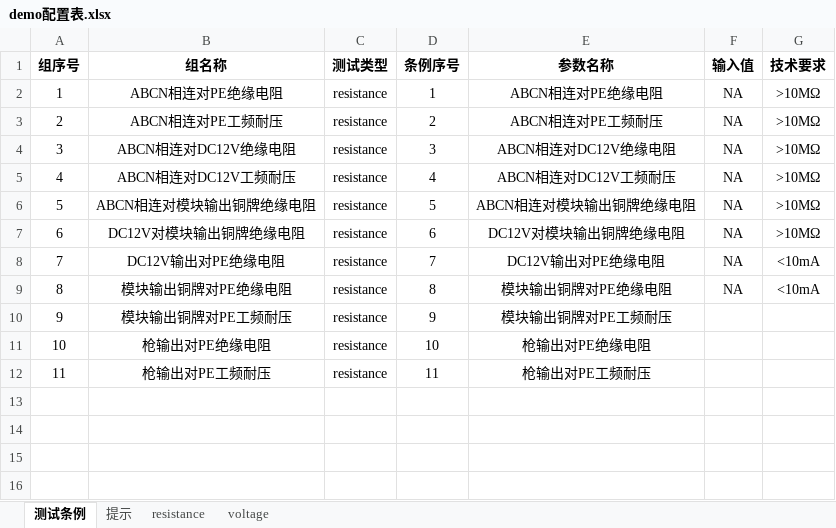
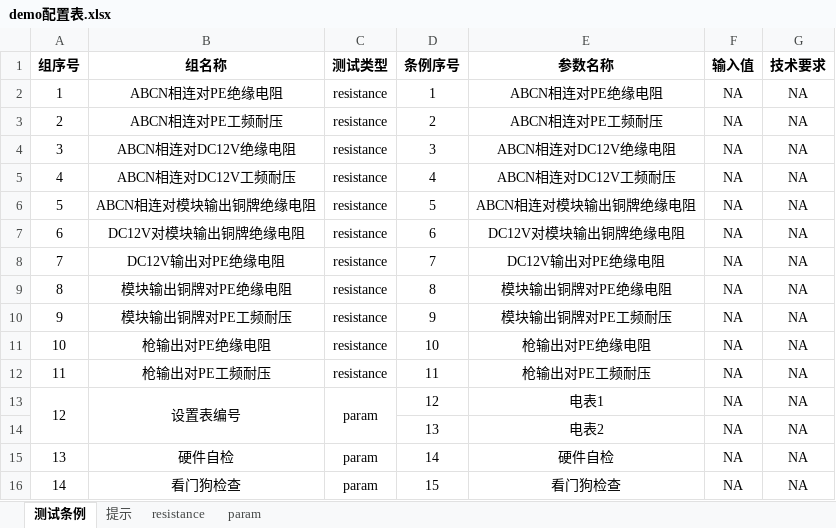
Before and after one commit to newdoublefish/mcmctestsys, an Excel workbook: config/project/整机测试/demo配置表.xlsx, sheet 测试条例, drawn as a sheet; values as stored, in another font and other column widths than the file's, no borders; the diff names each change by its address in the sheet, - before the commit and + after, or states it on an @@ line.

```diff
--- a/config/project/整机测试/demo配置表.xlsx (sheet 测试条例)
+++ b/config/project/整机测试/demo配置表.xlsx (sheet 测试条例)
-sheet tab: voltage
+sheet tab: param
-G2:G7 (技术要求): >10MΩ
+G2:G7 (技术要求): NA
-G8:G9 (技术要求): <10mA
+G8:G9 (技术要求): NA
-F10:F12 (输入值): (empty)
+F10:F12 (输入值): NA
-G10:G12 (技术要求): (empty)
+G10:G12 (技术要求): NA
+row 13: 12 | 设置表编号 | param | 12 | 电表1 | NA | NA
+row 14:  |  |  | 13 | 电表2 | NA | NA
+row 15: 13 | 硬件自检 | param | 14 | 硬件自检 | NA | NA
+row 16: 14 | 看门狗检查 | param | 15 | 看门狗检查 | NA | NA
```
Also changed, not shown: sheet param, 18 other files.
